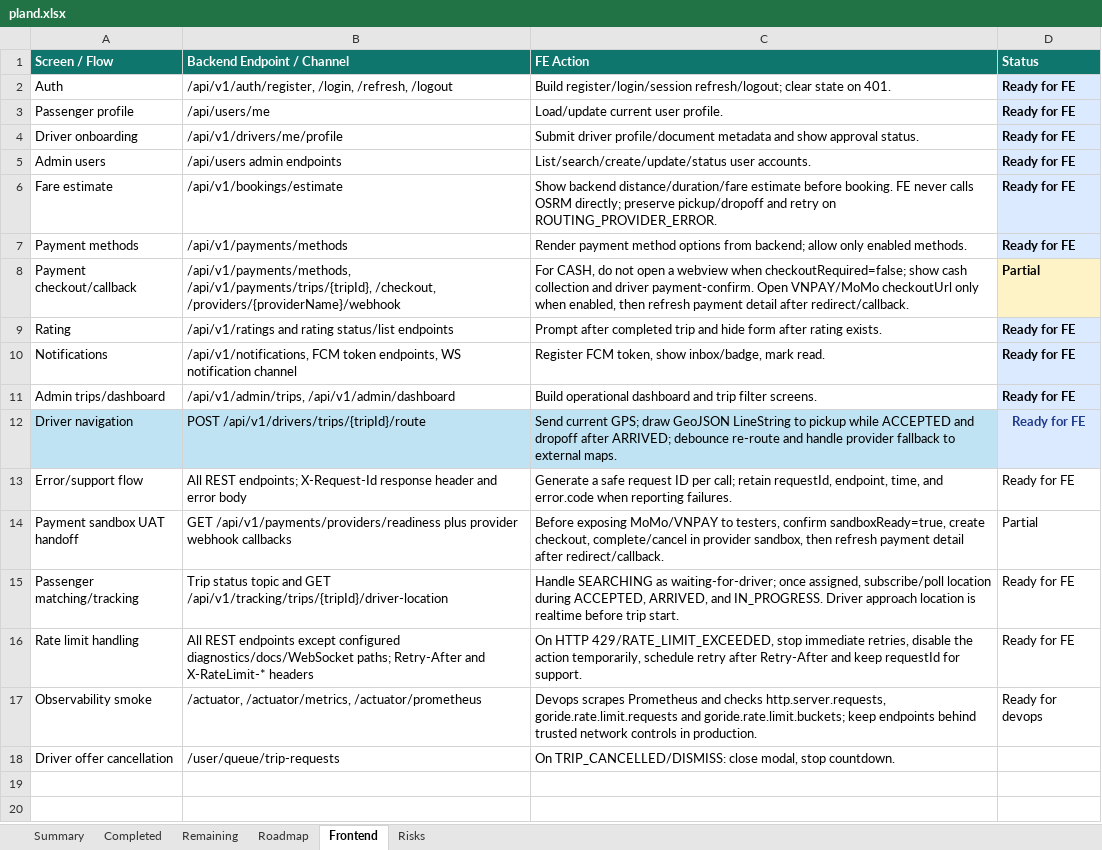
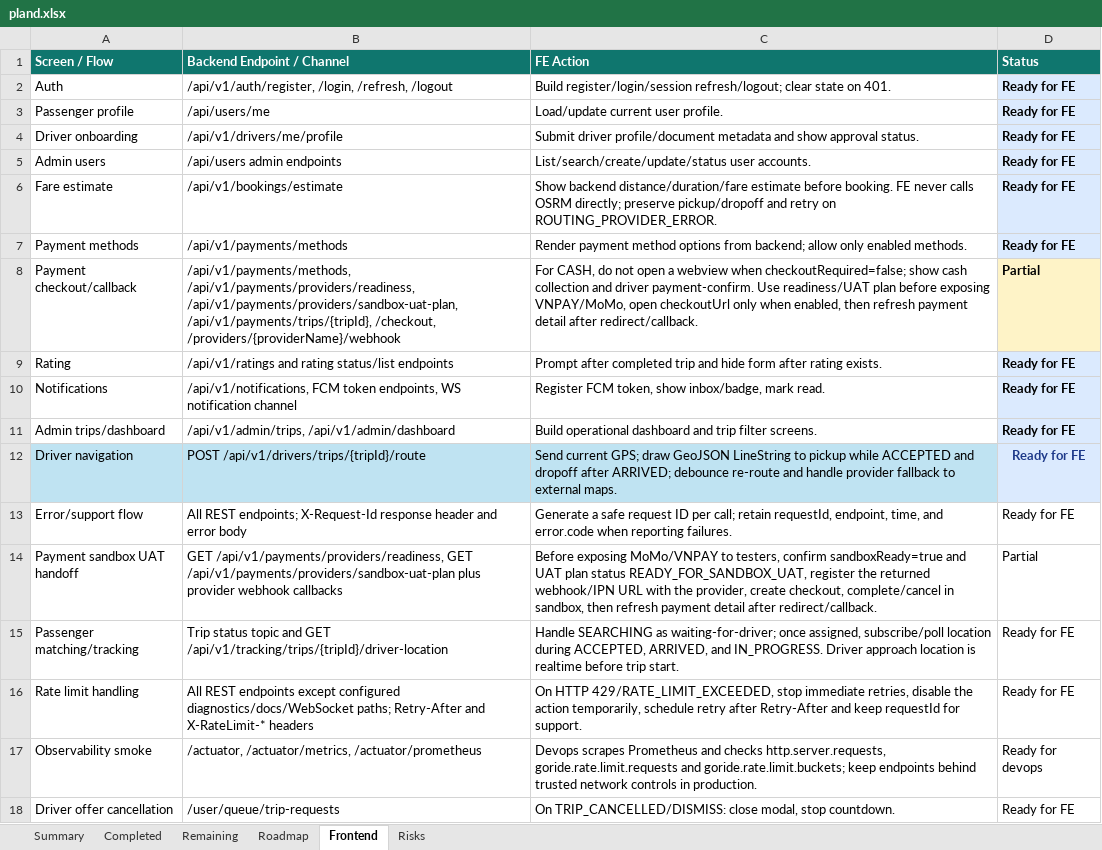
Before and after one commit to Luctran12/goride, an Excel workbook: docs/pland.xlsx, sheet Frontend, drawn as a sheet; values as stored, in another font and other column widths than the file's, no borders; table styles not drawn; the diff names each change by its address in the sheet, - before the commit and + after, or states it on an @@ line.

Commit message:
feat: add payment sandbox uat harness

```diff
--- a/docs/pland.xlsx (sheet Frontend)
+++ b/docs/pland.xlsx (sheet Frontend)
-B8 (Backend Endpoint / Channel): /api/v1/payments/methods, /api/v1/payments/trips/{tripId}, /checkout,…
+B8 (Backend Endpoint / Channel): /api/v1/payments/methods, /api/v1/payments/providers/readiness, /api/v1/payments/providers/sandbox-uat-plan, /api/v1/payments/trips/{tripId}, /checkout,…
-C8 (FE Action): …driver payment-confirm. Open VNPAY/MoMo checkoutUrl only…
+C8 (FE Action): …driver payment-confirm. Use readiness/UAT plan before exposing VNPAY/MoMo, open checkoutUrl only…
-B14 (Backend Endpoint / Channel): GET /api/v1/payments/providers/readiness plus provider…
+B14 (Backend Endpoint / Channel): GET /api/v1/payments/providers/readiness, GET /api/v1/payments/providers/sandbox-uat-plan plus provider…
-C14 (FE Action): …testers, confirm sandboxReady=true, create checkout, complete/cancel in provider sandbox, then…
+C14 (FE Action): …testers, confirm sandboxReady=true and UAT plan status READY_FOR_SANDBOX_UAT, register the returned webhook/IPN URL with the provider, create checkout, complete/cancel in sandbox, then…
-D18 (Status): (empty)
+D18 (Status): Ready for FE
```
Also changed, not shown: sheet Summary, sheet Completed, sheet Remaining, sheet Roadmap, sheet Risks, 8 other files.
